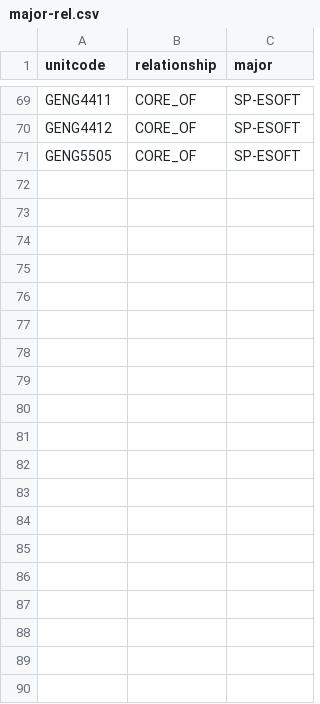
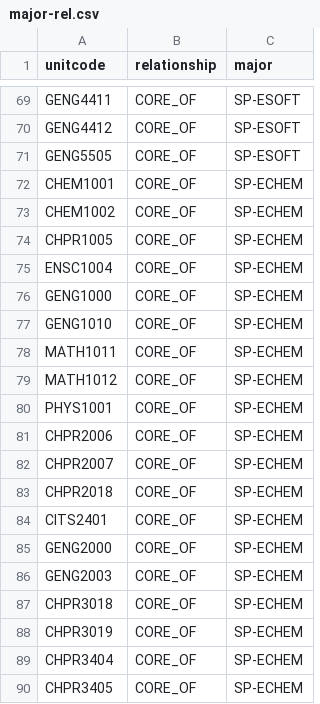
Before and after one commit to Haxinator/CITS3200Project, a CSV file: sample_db/major-rel.csv, drawn as a sheet; only a part is shown, gaps mark what is left out; the diff covers the shown part only; the diff names each change by its address in the sheet, - before the commit and + after, or states it on an @@ line.

```diff
--- a/sample_db/major-rel.csv
+++ b/sample_db/major-rel.csv
+row 72: CHEM1001 | CORE_OF | SP-ECHEM
+row 73: CHEM1002 | CORE_OF | SP-ECHEM
+row 74: CHPR1005 | CORE_OF | SP-ECHEM
+row 75: ENSC1004 | CORE_OF | SP-ECHEM
+row 76: GENG1000 | CORE_OF | SP-ECHEM
+row 77: GENG1010 | CORE_OF | SP-ECHEM
+row 78: MATH1011 | CORE_OF | SP-ECHEM
+row 79: MATH1012 | CORE_OF | SP-ECHEM
+row 80: PHYS1001 | CORE_OF | SP-ECHEM
+row 81: CHPR2006 | CORE_OF | SP-ECHEM
+row 82: CHPR2007 | CORE_OF | SP-ECHEM
+row 83: CHPR2018 | CORE_OF | SP-ECHEM
+row 84: CITS2401 | CORE_OF | SP-ECHEM
+row 85: GENG2000 | CORE_OF | SP-ECHEM
+row 86: GENG2003 | CORE_OF | SP-ECHEM
+row 87: CHPR3018 | CORE_OF | SP-ECHEM
+row 88: CHPR3019 | CORE_OF | SP-ECHEM
+row 89: CHPR3404 | CORE_OF | SP-ECHEM
+row 90: CHPR3405 | CORE_OF | SP-ECHEM
```
Also changed, not shown: 22 added rows elsewhere in this file, sample_db/unit_rel.csv, sample_db/units.csv.
